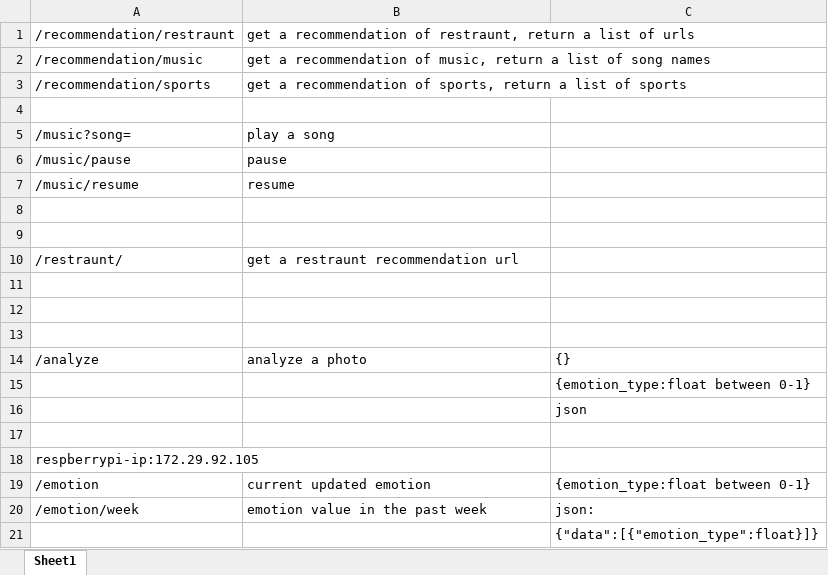
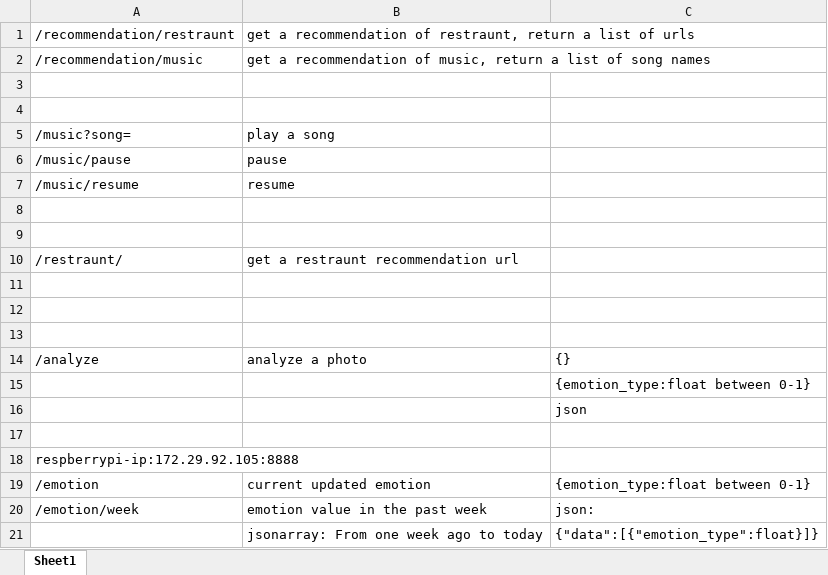
Before and after one commit to djch123/iot17steam5, an Excel workbook: rest API.xlsx, sheet Sheet1, drawn as a sheet; values as stored, in another font and other column widths than the file's, no borders; the diff names each change by its address in the sheet, - before the commit and + after, or states it on an @@ line.

Commit message:
weekly data source

```diff
--- a/rest API.xlsx (sheet Sheet1)
+++ b/rest API.xlsx (sheet Sheet1)
-row 3: /recommendation/sports | get a recommendation of sports, return a list of sports
+row 3: (empty)
-A18: respberrypi-ip:172.29.92.105
+A18: respberrypi-ip:172.29.92.105:8888
-B21: (empty)
+B21: jsonarray: From one week ago to today
```
